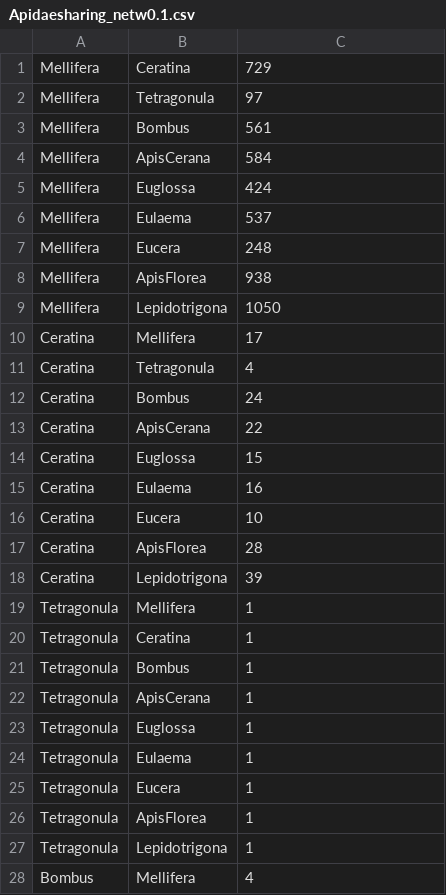
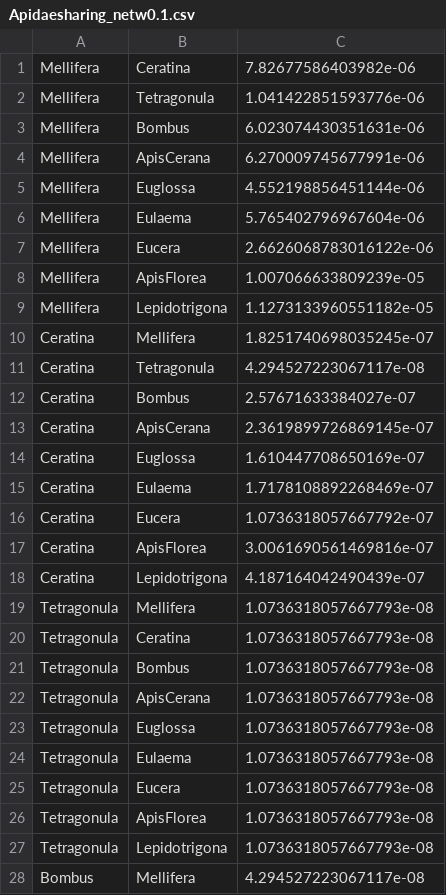
Before and after one commit to Matthijnssenslab/Bee_euvir, a CSV file: networks/Apidaesharing_netw0.1.csv, drawn as a sheet; only a part is shown; the diff covers the shown part only.

Commit message:
Incorporate plant-null model, Normalize tax agnostic networks to total input set of contigs for crosscomparison.

```diff
--- a/networks/Apidaesharing_netw0.1.csv
+++ b/networks/Apidaesharing_netw0.1.csv
@@ -1,28 +1,28 @@
-Mellifera,Ceratina,729
-Mellifera,Tetragonula,97
-Mellifera,Bombus,561
-Mellifera,ApisCerana,584
-Mellifera,Euglossa,424
-Mellifera,Eulaema,537
-Mellifera,Eucera,248
-Mellifera,ApisFlorea,938
-Mellifera,Lepidotrigona,1050
-Ceratina,Mellifera,17
-Ceratina,Tetragonula,4
-Ceratina,Bombus,24
-Ceratina,ApisCerana,22
-Ceratina,Euglossa,15
-Ceratina,Eulaema,16
-Ceratina,Eucera,10
-Ceratina,ApisFlorea,28
-Ceratina,Lepidotrigona,39
-Tetragonula,Mellifera,1
-Tetragonula,Ceratina,1
-Tetragonula,Bombus,1
-Tetragonula,ApisCerana,1
-Tetragonula,Euglossa,1
-Tetragonula,Eulaema,1
-Tetragonula,Eucera,1
-Tetragonula,ApisFlorea,1
-Tetragonula,Lepidotrigona,1
-Bombus,Mellifera,4
+Mellifera,Ceratina,7.82677586403982e-06
+Mellifera,Tetragonula,1.041422851593776e-06
+Mellifera,Bombus,6.023074430351631e-06
+Mellifera,ApisCerana,6.270009745677991e-06
+Mellifera,Euglossa,4.552198856451144e-06
+Mellifera,Eulaema,5.765402796967604e-06
+Mellifera,Eucera,2.6626068783016122e-06
+Mellifera,ApisFlorea,1.007066633809239e-05
+Mellifera,Lepidotrigona,1.1273133960551182e-05
+Ceratina,Mellifera,1.8251740698035245e-07
+Ceratina,Tetragonula,4.294527223067117e-08
+Ceratina,Bombus,2.57671633384027e-07
+Ceratina,ApisCerana,2.3619899726869145e-07
+Ceratina,Euglossa,1.610447708650169e-07
+Ceratina,Eulaema,1.7178108892268469e-07
+Ceratina,Eucera,1.0736318057667792e-07
+Ceratina,ApisFlorea,3.0061690561469816e-07
+Ceratina,Lepidotrigona,4.187164042490439e-07
+Tetragonula,Mellifera,1.0736318057667793e-08
+Tetragonula,Ceratina,1.0736318057667793e-08
+Tetragonula,Bombus,1.0736318057667793e-08
+Tetragonula,ApisCerana,1.0736318057667793e-08
+Tetragonula,Euglossa,1.0736318057667793e-08
+Tetragonula,Eulaema,1.0736318057667793e-08
+Tetragonula,Eucera,1.0736318057667793e-08
+Tetragonula,ApisFlorea,1.0736318057667793e-08
+Tetragonula,Lepidotrigona,1.0736318057667793e-08
+Bombus,Mellifera,4.294527223067117e-08
```
Also changed, not shown: 50 edited cells elsewhere in this file, networks/Apidaesharing_netw0.1_subset.csv, networks/Virussharing_netw0.1.csv, 10 other files.
